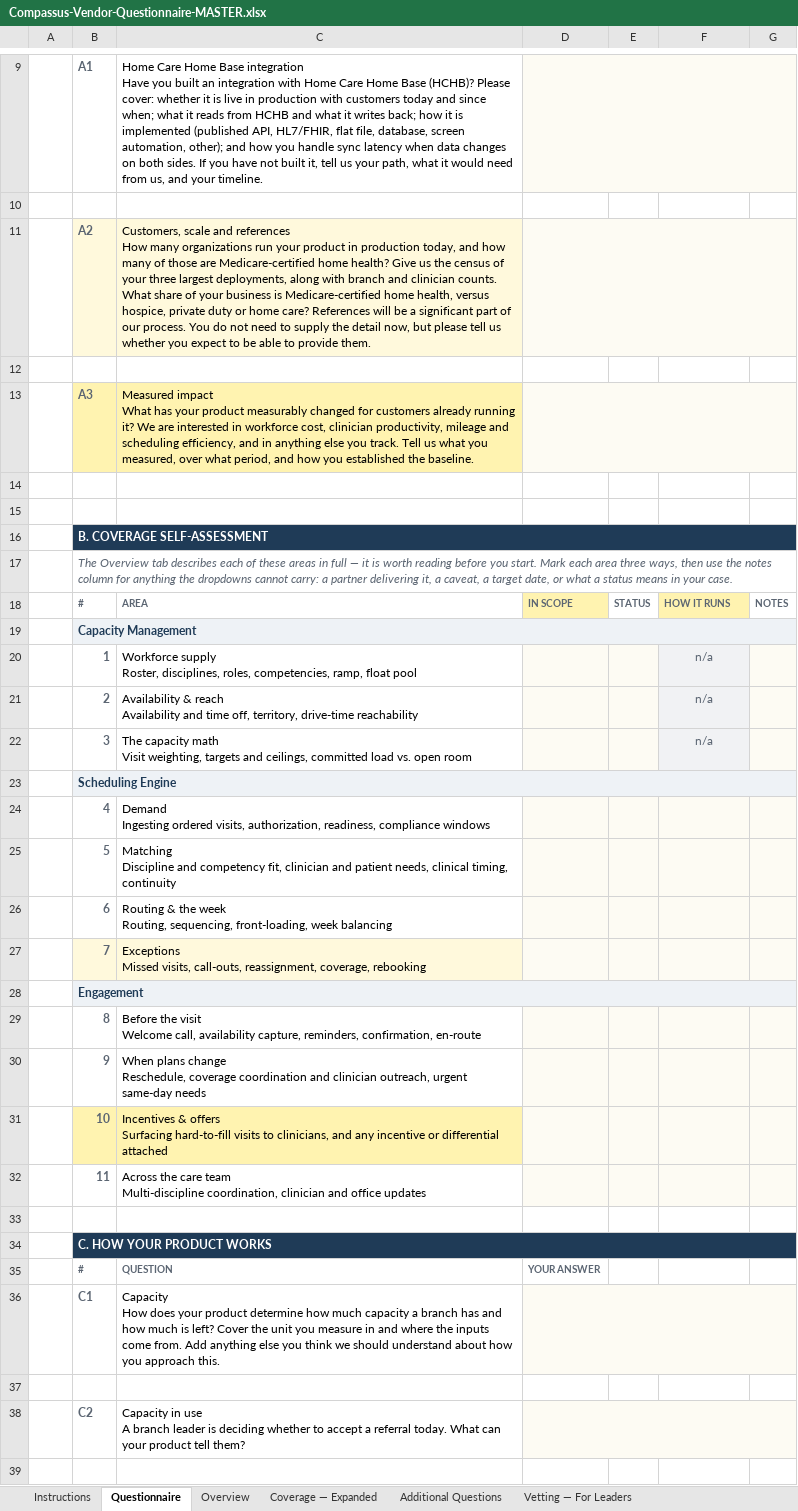
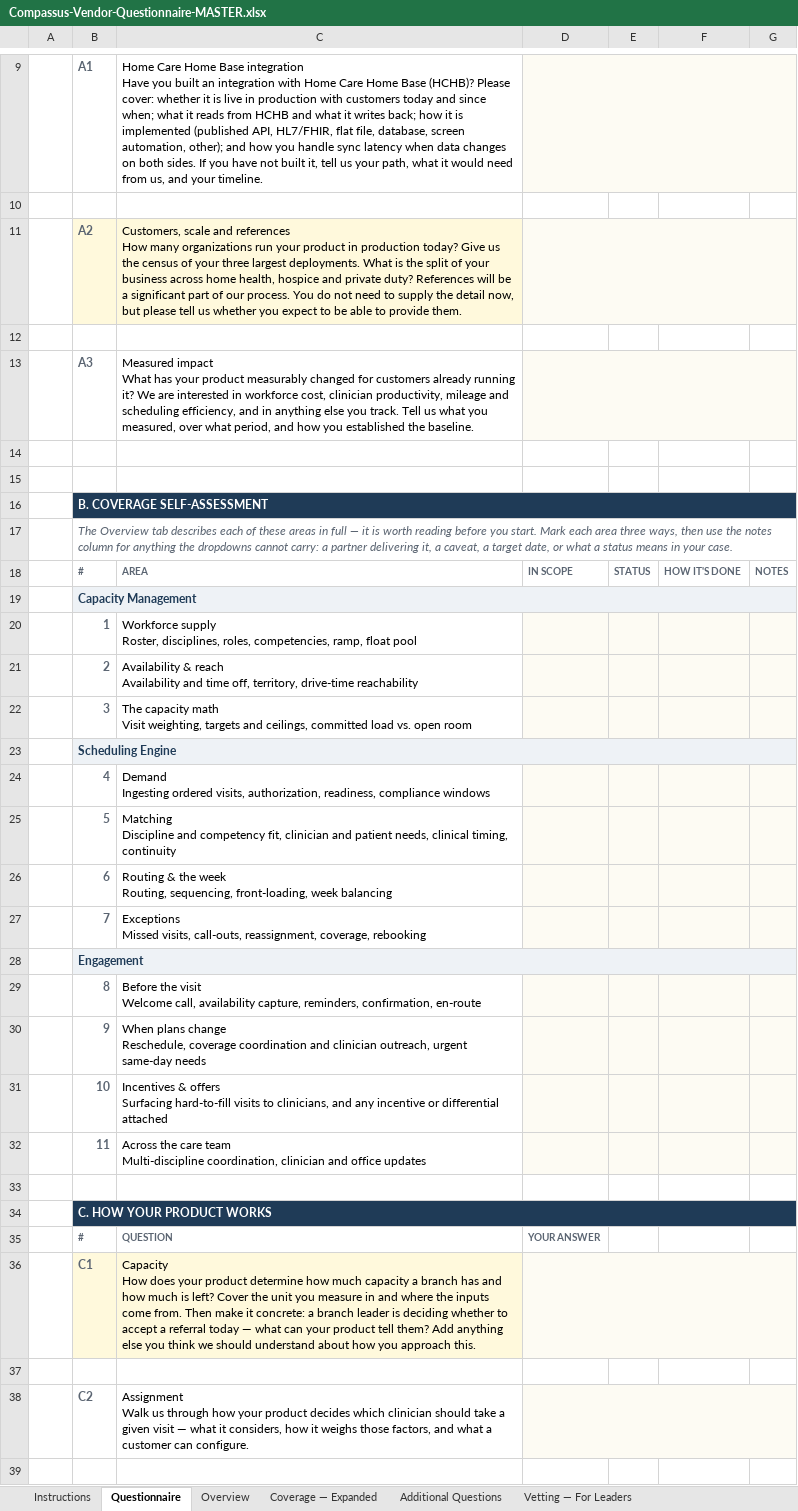
Before and after one commit to worker-max/compassus-capacity-pm, an Excel workbook: agents/compassus-capacity-pm/rfp/Compassus-Vendor-Questionnaire-MASTER.xlsx, sheet Questionnaire, drawn as a sheet; only a part is shown, gaps mark what is left out; values as stored, in another font and other column widths than the file's, no borders; ↵ is a line break in a cell; the diff covers the shown part only; the diff names each change by its address in the sheet, - before the commit and + after, or states it on an @@ line.

```diff
--- a/agents/compassus-capacity-pm/rfp/Compassus-Vendor-Questionnaire-MASTER.xlsx (sheet Questionnaire)
+++ b/agents/compassus-capacity-pm/rfp/Compassus-Vendor-Questionnaire-MASTER.xlsx (sheet Questionnaire)
-C11: …in production today, and how many of those are Medicare-certified home health? Give us the census of your three largest deployments, along with branch and clinician counts. What share of your business is Medicare-certified home health, versus hospice, private duty or home care? References will…
+C11: …in production today? Give us the census of your three largest deployments. What is the split of your business across home health, hospice and private duty? References will…
-B13:C13 fill: #FFF3B0
+B13:C13 fill: none
-D18 fill: #FFF3B0
+D18 fill: none
-F18: HOW IT RUNS
+F18: HOW IT'S DONE
-F18 fill: #FFF3B0
+F18 fill: none
-F20:F22: n/a
+F20:F22: (empty)
-B27:C27 fill: #FFF9DC
+B27:C27 fill: none
-B31:C31 fill: #FFF3B0
+B31:C31 fill: none
-B36:C36 fill: none
+B36:C36 fill: #FFF9DC
-C36: …come from. Add anything…
+C36: …come from. Then make it concrete: a branch leader is deciding whether to accept a referral today — what can your product tell them? Add anything…
-C38: Capacity in use ↵ A branch leader is deciding whether to accept a referral today. What can your product tell them?
+C38: Assignment ↵ Walk us through how your product decides which clinician should take a given visit — what it considers, how it weighs those factors, and what a customer can configure.
```
Also changed, not shown: 8 removed rows, 11 edited cells and cell formats elsewhere in this sheet, sheet Overview, sheet Coverage — Expanded, sheet Instructions, 3 other files.
